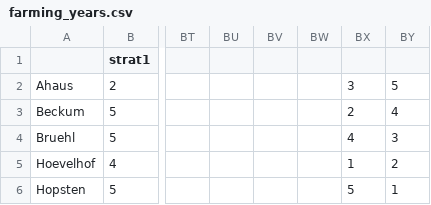
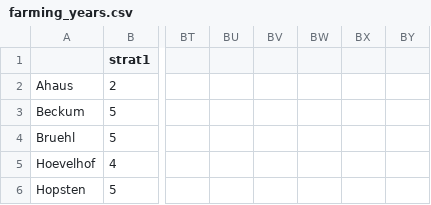
Before and after one commit to AECP-ETHZ/FARMIND, a CSV file: data/farming_years.csv, drawn as a sheet; only a part is shown, gaps mark what is left out; the diff names each change by its address in the sheet, - before the commit and + after, or states it on an @@ line.

Commit message:
updated to allow initial pre and post strat as single file

```diff
--- a/data/farming_years.csv
+++ b/data/farming_years.csv
-BX2: 3
+BX2: (empty)
-BY2: 5
+BY2: (empty)
-BX3: 2
+BX3: (empty)
-BY3: 4
+BY3: (empty)
-BX4: 4
+BX4: (empty)
-BY4: 3
+BY4: (empty)
-BX5: 1
+BX5: (empty)
-BY5: 2
+BY5: (empty)
-BX6: 5
+BX6: (empty)
-BY6: 1
+BY6: (empty)
```
Also changed, not shown: 4 other files.
